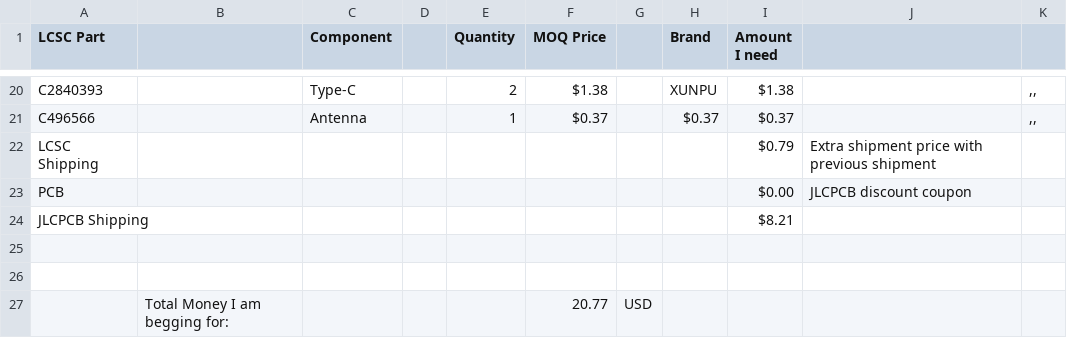
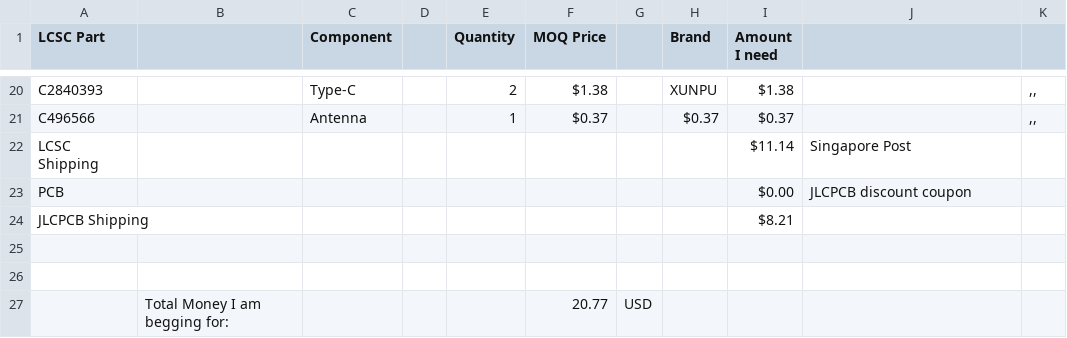
Before and after one commit to samdoes-stuff/Jadu, a CSV file: BOM.csv, drawn as a sheet; only a part is shown, gaps mark what is left out.

Commit message:
Update BOM.csv

```diff
--- a/BOM.csv
+++ b/BOM.csv
@@ -21,3 +21,3 @@ C2840393,,Type-C,,2,$1.38 ,,XUNPU,$1.38 ,,",,"
 C496566,,Antenna,,1,$0.37 ,,$0.37 ,$0.37 ,,",,"
-LCSC Shipping ,,,,,,,,$0.79 ,Extra shipment price with previous shipment,
+LCSC Shipping ,,,,,,,,$11.14 ,Singapore Post,
 PCB,,,,,,,,$0.00 ,JLCPCB discount coupon,
```
